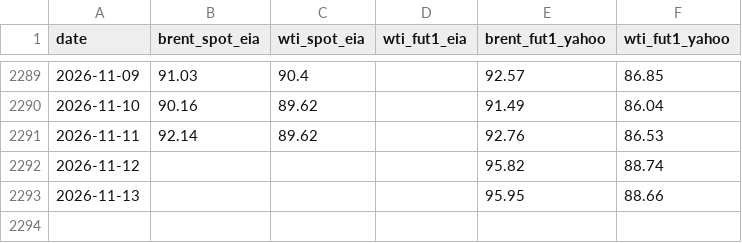
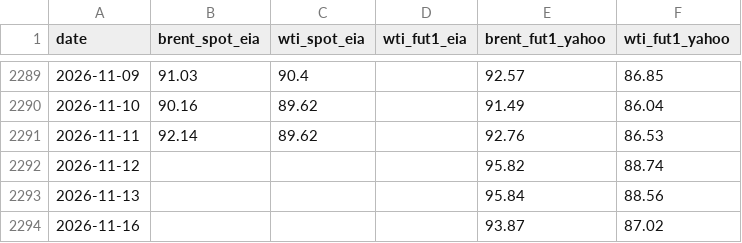
Before and after one commit to Data4ThePeople/VLCC, a CSV file: data/crude_spot_vs_futures_daily.csv, drawn as a sheet; only a part is shown, gaps mark what is left out.

```diff
--- a/data/crude_spot_vs_futures_daily.csv
+++ b/data/crude_spot_vs_futures_daily.csv
@@ -2292,2 +2292,3 @@ date,brent_spot_eia,wti_spot_eia,wti_fut1_eia,brent_fut1_yahoo,wti_fut1_yahoo
 2026-11-12,,,,95.82,88.74
-2026-11-13,,,,95.95,88.66
+2026-11-13,,,,95.84,88.56
+2026-11-16,,,,93.87,87.02
```
Also changed, not shown: data/fearnleys_vlcc_meg_feast_daily.csv, data/fearnleys_vlcc_usg_asia_lumpsum_daily.csv, 4 other files.
